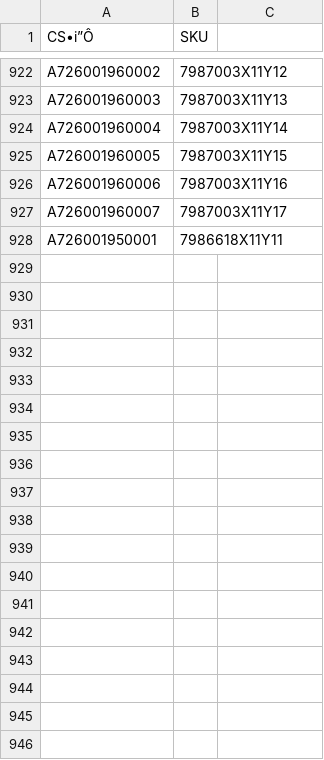
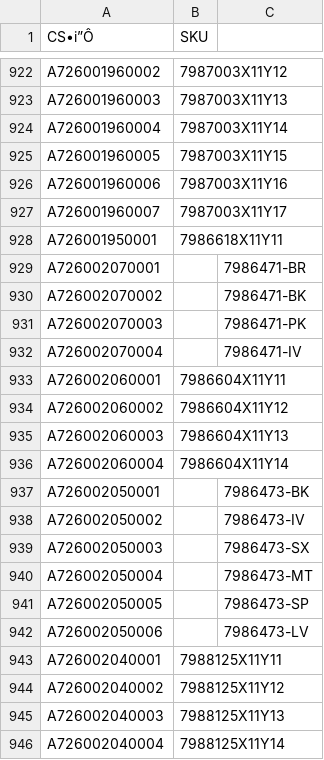
Before and after one commit to ani6132457/zaiko-viewer, a CSV file: SKUマスター/SKUマスター.csv, drawn as a sheet; only a part is shown, gaps mark what is left out; the diff names each change by its address in the sheet, - before the commit and + after, or states it on an @@ line.

Commit message:
Update SKUマスター.csv

```diff
--- a/SKUマスター/SKUマスター.csv
+++ b/SKUマスター/SKUマスター.csv
+row 929: A726002070001 |  | 7986471-BR
+row 930: A726002070002 |  | 7986471-BK
+row 931: A726002070003 |  | 7986471-PK
+row 932: A726002070004 |  | 7986471-IV
+row 933: A726002060001 | 7986604X11Y11
+row 934: A726002060002 | 7986604X11Y12
+row 935: A726002060003 | 7986604X11Y13
+row 936: A726002060004 | 7986604X11Y14
+row 937: A726002050001 |  | 7986473-BK
+row 938: A726002050002 |  | 7986473-IV
+row 939: A726002050003 |  | 7986473-SX
+row 940: A726002050004 |  | 7986473-MT
+row 941: A726002050005 |  | 7986473-SP
+row 942: A726002050006 |  | 7986473-LV
+row 943: A726002040001 | 7988125X11Y11
+row 944: A726002040002 | 7988125X11Y12
+row 945: A726002040003 | 7988125X11Y13
+row 946: A726002040004 | 7988125X11Y14
```
